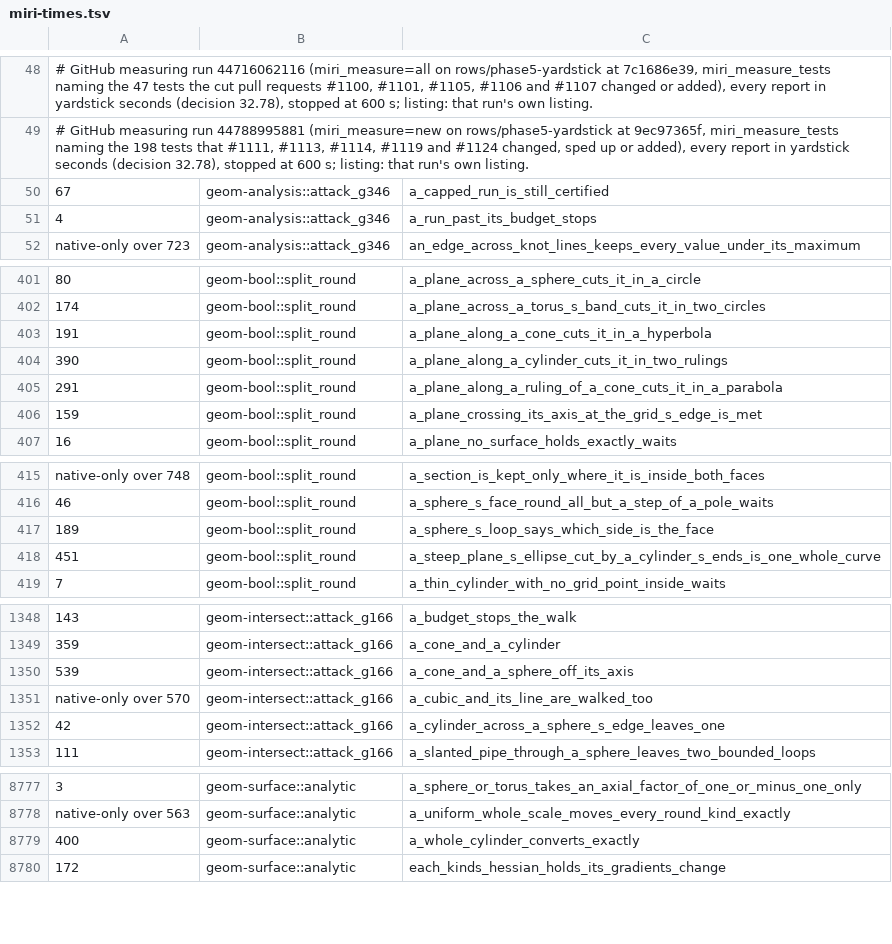
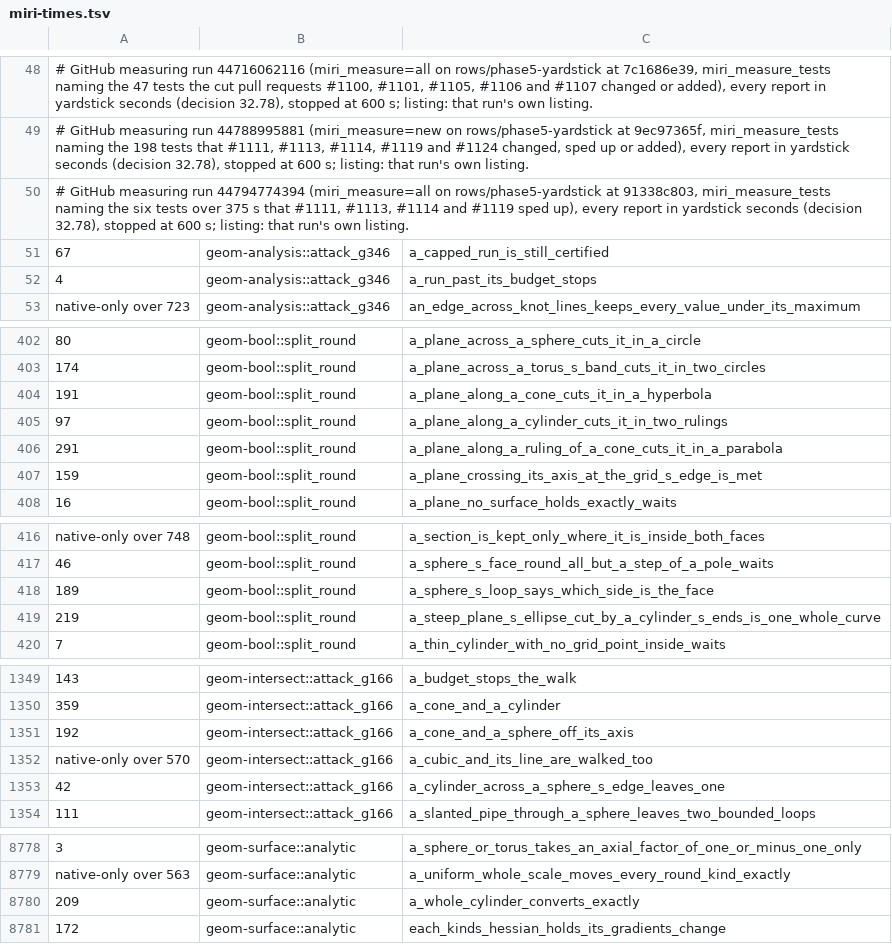
Before and after one commit to spareware-co-op/spareware, a TSV file: projects/engines/geometry/crates/geom-test/src/miri-times.tsv, drawn as a sheet; only a part is shown, gaps mark what is left out; addresses are those after the commit; the diff covers the shown part only; the diff names each change by its address in the sheet, - before the commit and + after, or states it on an @@ line.

```diff
--- a/projects/engines/geometry/crates/geom-test/src/miri-times.tsv
+++ b/projects/engines/geometry/crates/geom-test/src/miri-times.tsv
+row 50: # GitHub measuring run 44794774394 (miri_measure=all on rows/phase5-yardstick at 91338c803, miri_measure_tests naming the six tests over 375 s that #1111, #1113, #1114 and #1119 sped up), every report in yardstick seconds (decision 32.78), stopped at 600 s; listing: that run's own listing.
-A405: 390
+A405: 97
-A419: 451
+A419: 219
-A1351: 539
+A1351: 192
-A8780: 400
+A8780: 209
```
Also changed, not shown: 2 edited cells elsewhere in this file, projects/engines/geometry/crates/geom-test/src/miri-may-stop.tsv.
